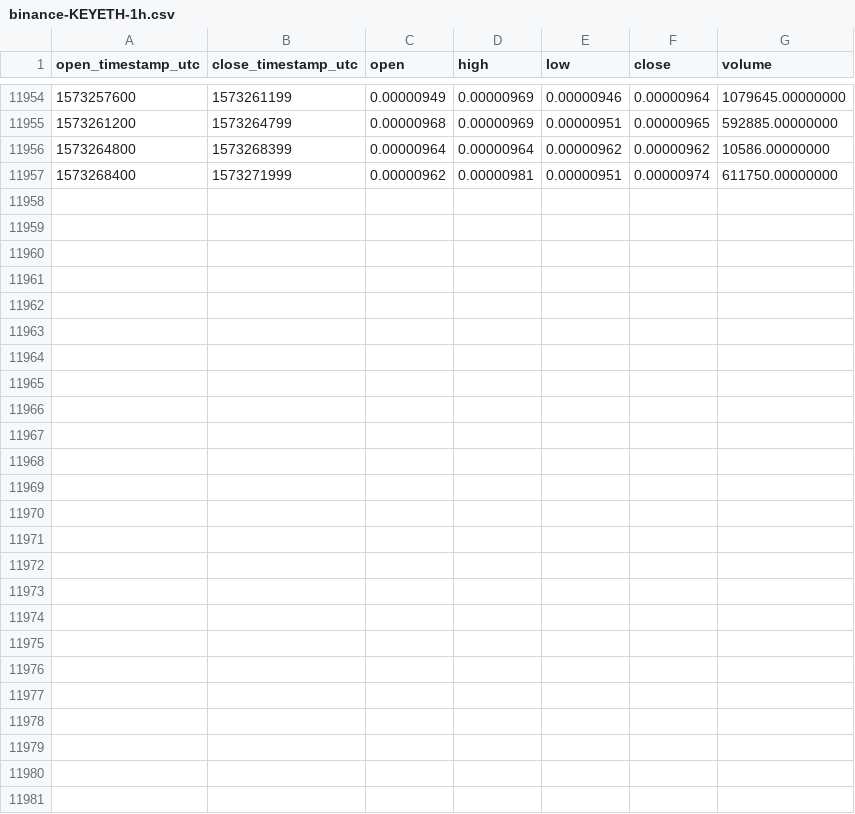
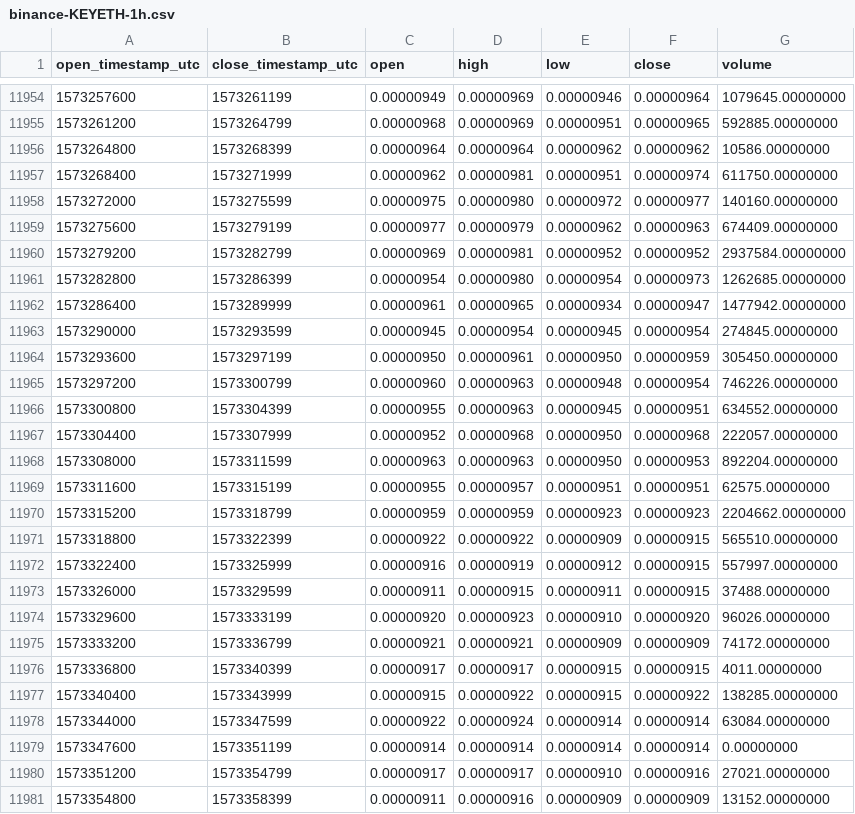
Before and after one commit to cryptobigbro/binance-KEYETH, a CSV file: binance-KEYETH-1h.csv, drawn as a sheet; only a part is shown, gaps mark what is left out.

Commit message:
Update OHLCV data.

```diff
--- a/binance-KEYETH-1h.csv
+++ b/binance-KEYETH-1h.csv
@@ -11957 +11957,25 @@ open_timestamp_utc,close_timestamp_utc,open,high,low,close,volume
 1573268400,1573271999,0.00000962,0.00000981,0.00000951,0.00000974,611750.00000000
+1573272000,1573275599,0.00000975,0.00000980,0.00000972,0.00000977,140160.00000000
+1573275600,1573279199,0.00000977,0.00000979,0.00000962,0.00000963,674409.00000000
+1573279200,1573282799,0.00000969,0.00000981,0.00000952,0.00000952,2937584.00000000
+1573282800,1573286399,0.00000954,0.00000980,0.00000954,0.00000973,1262685.00000000
+1573286400,1573289999,0.00000961,0.00000965,0.00000934,0.00000947,1477942.00000000
+1573290000,1573293599,0.00000945,0.00000954,0.00000945,0.00000954,274845.00000000
+1573293600,1573297199,0.00000950,0.00000961,0.00000950,0.00000959,305450.00000000
+1573297200,1573300799,0.00000960,0.00000963,0.00000948,0.00000954,746226.00000000
+1573300800,1573304399,0.00000955,0.00000963,0.00000945,0.00000951,634552.00000000
+1573304400,1573307999,0.00000952,0.00000968,0.00000950,0.00000968,222057.00000000
+1573308000,1573311599,0.00000963,0.00000963,0.00000950,0.00000953,892204.00000000
+1573311600,1573315199,0.00000955,0.00000957,0.00000951,0.00000951,62575.00000000
+1573315200,1573318799,0.00000959,0.00000959,0.00000923,0.00000923,2204662.00000000
+1573318800,1573322399,0.00000922,0.00000922,0.00000909,0.00000915,565510.00000000
+1573322400,1573325999,0.00000916,0.00000919,0.00000912,0.00000915,557997.00000000
+1573326000,1573329599,0.00000911,0.00000915,0.00000911,0.00000915,37488.00000000
+1573329600,1573333199,0.00000920,0.00000923,0.00000910,0.00000920,96026.00000000
+1573333200,1573336799,0.00000921,0.00000921,0.00000909,0.00000909,74172.00000000
+1573336800,1573340399,0.00000917,0.00000917,0.00000915,0.00000915,4011.00000000
+1573340400,1573343999,0.00000915,0.00000922,0.00000915,0.00000922,138285.00000000
+1573344000,1573347599,0.00000922,0.00000924,0.00000914,0.00000914,63084.00000000
+1573347600,1573351199,0.00000914,0.00000914,0.00000914,0.00000914,0.00000000
+1573351200,1573354799,0.00000917,0.00000917,0.00000910,0.00000916,27021.00000000
+1573354800,1573358399,0.00000911,0.00000916,0.00000909,0.00000909,13152.00000000
```
Also changed, not shown: binance-KEYETH-1d.csv.
